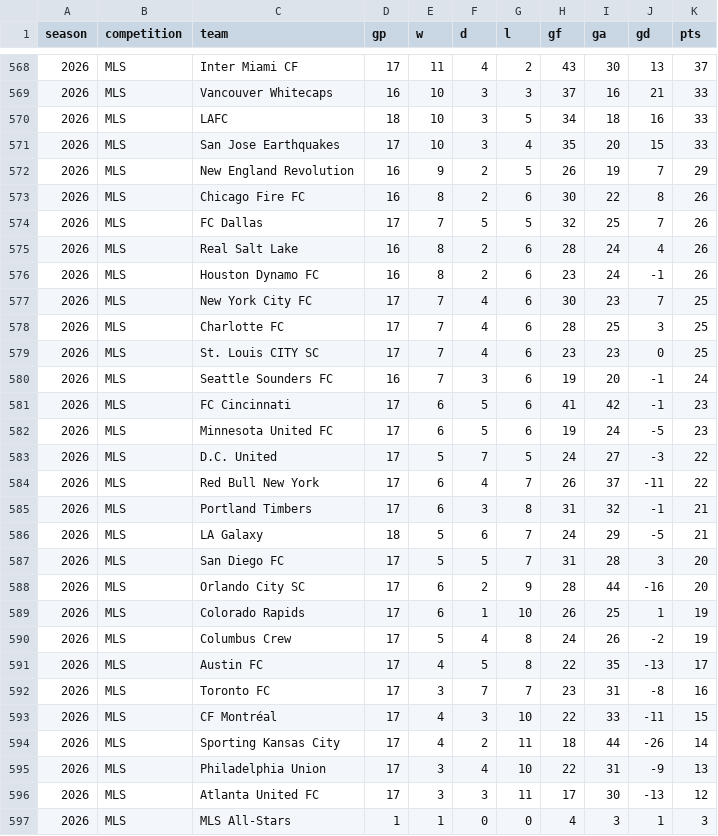
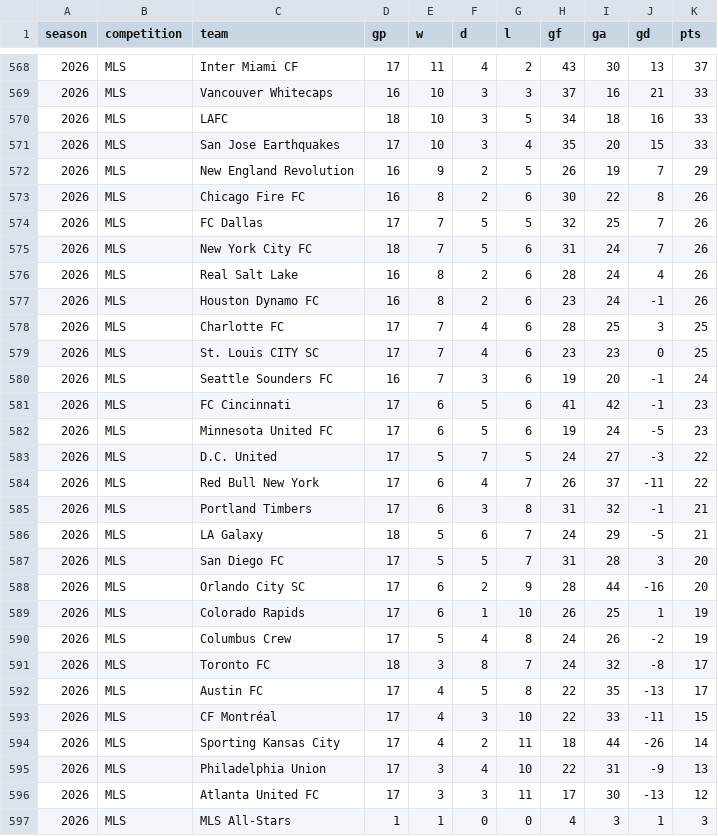
Before and after one commit to fakeronjan/cobi, a CSV file: cobi_standings.csv, drawn as a sheet; only a part is shown, gaps mark what is left out.

```diff
--- a/cobi_standings.csv
+++ b/cobi_standings.csv
@@ -574,5 +574,5 @@ season,competition,team,gp,w,d,l,gf,ga,gd,pts
 2026,MLS,FC Dallas,17,7,5,5,32,25,7,26
+2026,MLS,New York City FC,18,7,5,6,31,24,7,26
 2026,MLS,Real Salt Lake,16,8,2,6,28,24,4,26
 2026,MLS,Houston Dynamo FC,16,8,2,6,23,24,-1,26
-2026,MLS,New York City FC,17,7,4,6,30,23,7,25
 2026,MLS,Charlotte FC,17,7,4,6,28,25,3,25
@@ -590,4 +590,4 @@ season,competition,team,gp,w,d,l,gf,ga,gd,pts
 2026,MLS,Columbus Crew,17,5,4,8,24,26,-2,19
+2026,MLS,Toronto FC,18,3,8,7,24,32,-8,17
 2026,MLS,Austin FC,17,4,5,8,22,35,-13,17
-2026,MLS,Toronto FC,17,3,7,7,23,31,-8,16
 2026,MLS,CF Montréal,17,4,3,10,22,33,-11,15
```
Also changed, not shown: all_club_games.csv, 8 other files.
